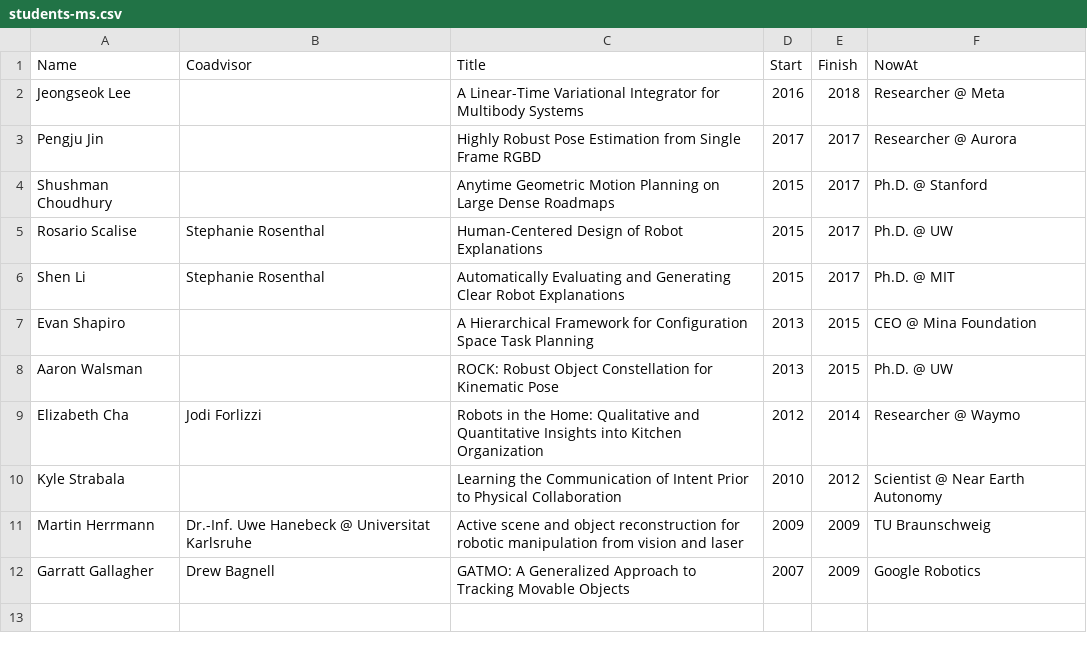
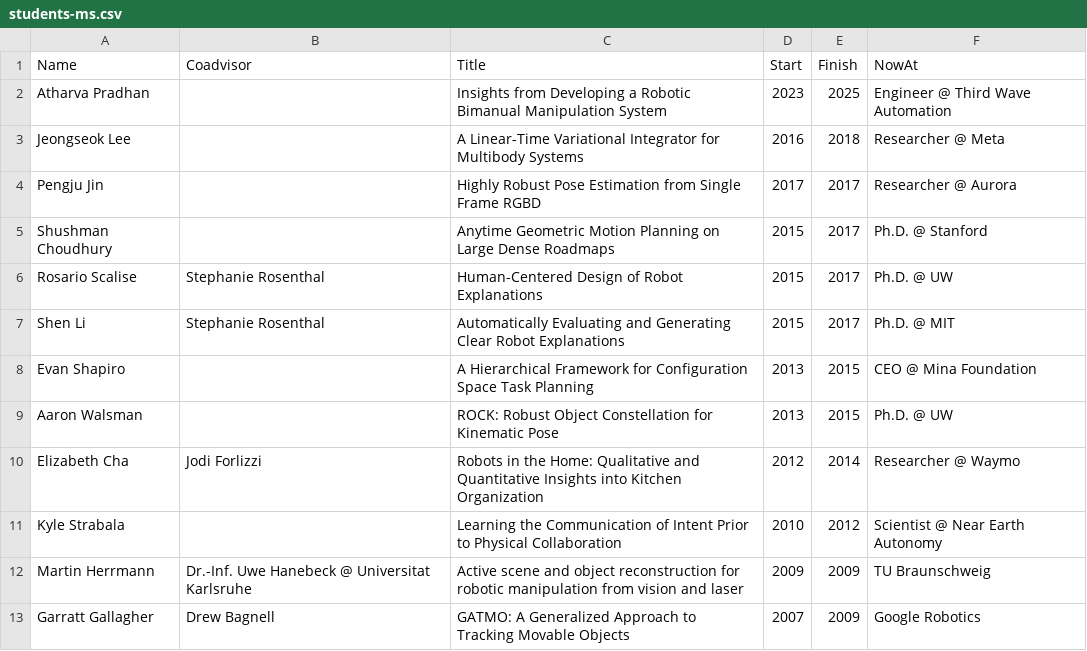
Before and after one commit to siddhss5/sidd-cv, a CSV file: data/students-ms.csv, drawn as a sheet.

Commit message:
Update MS students list
- Update data/students-ms.csv with latest student information

```diff
--- a/data/students-ms.csv
+++ b/data/students-ms.csv
@@ -1,2 +1,3 @@
 Name,Coadvisor,Title,Start,Finish,NowAt
+Atharva Pradhan,,Insights from Developing a Robotic Bimanual Manipulation System, 2023, 2025, Engineer @ Third Wave Automation
 Jeongseok Lee,,A Linear-Time Variational Integrator for Multibody Systems, 2016,2018, Researcher @ Meta
```
